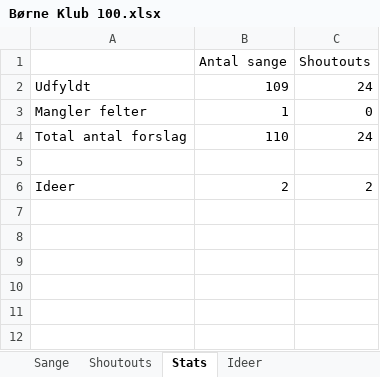
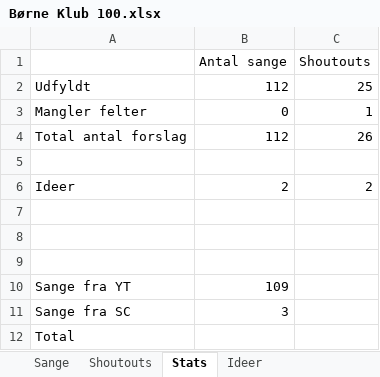
Before and after one commit to LukasLeindals/klub-100-maker, an Excel workbook: Examples/Børne Klub 100/Børne Klub 100.xlsx, sheet Stats, drawn as a sheet; values as stored, in another font and other column widths than the file's, no borders; charts and pictures not drawn; the diff names each change by its address in the sheet, - before the commit and + after, or states it on an @@ line.

Commit message:
working klub 100 w.o. shoutouts

```diff
--- a/Examples/Børne Klub 100/Børne Klub 100.xlsx (sheet Stats)
+++ b/Examples/Børne Klub 100/Børne Klub 100.xlsx (sheet Stats)
-B2 (Antal sange): 109
+B2 (Antal sange): 112
-C2 (Shoutouts): 24
+C2 (Shoutouts): 25
-B3 (Antal sange): 1
+B3 (Antal sange): 0
-C3 (Shoutouts): 0
+C3 (Shoutouts): 1
-B4 (Antal sange): 110
+B4 (Antal sange): 112
-C4 (Shoutouts): 24
+C4 (Shoutouts): 26
+row 7: (empty)
+row 8: (empty)
+row 9: (empty)
+row 10: Sange fra YT | 109
+row 11: Sange fra SC | 3
+row 12: Total
```
Also changed, not shown: sheet Sange, sheet Shoutouts, charts or pictures, 9 other files.
